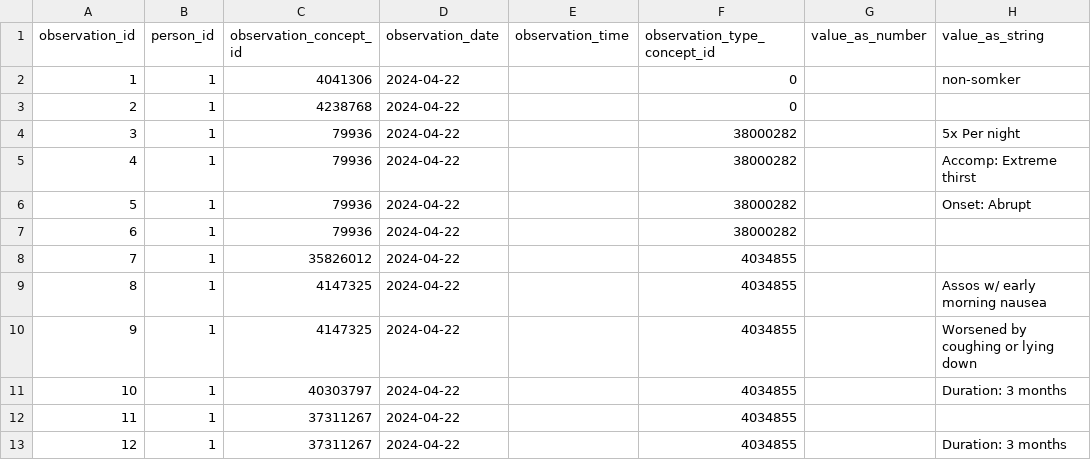
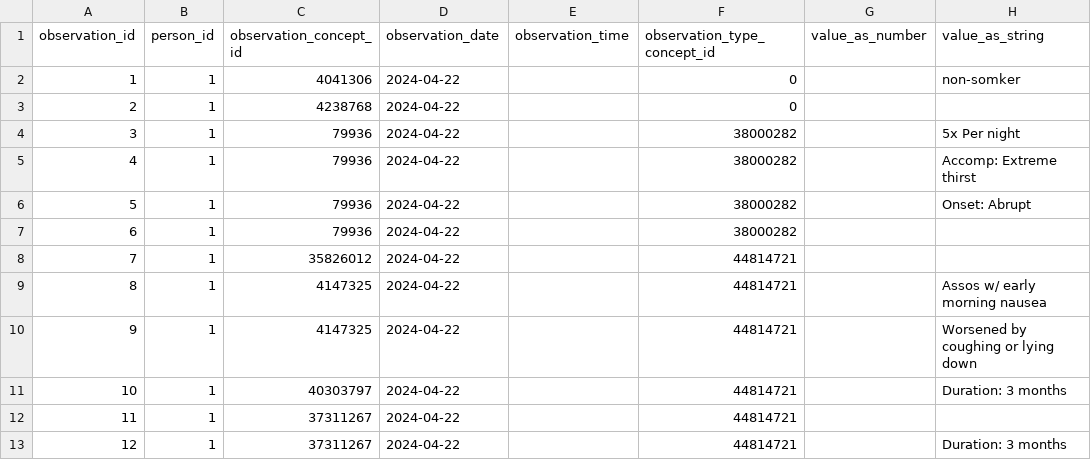
Before and after one commit to DHEPLab/augmed-api, a CSV file: script/sample_data/observation.csv, drawn as a sheet; only a part is shown; the diff names each change by its address in the sheet, - before the commit and + after, or states it on an @@ line.

Commit message:
[UNCAIM-50][haoran.li]script: update sample data

```diff
--- a/script/sample_data/observation.csv
+++ b/script/sample_data/observation.csv
-F8:F13 (observation_type_concept_id): 4034855
+F8:F13 (observation_type_concept_id): 44814721
```
